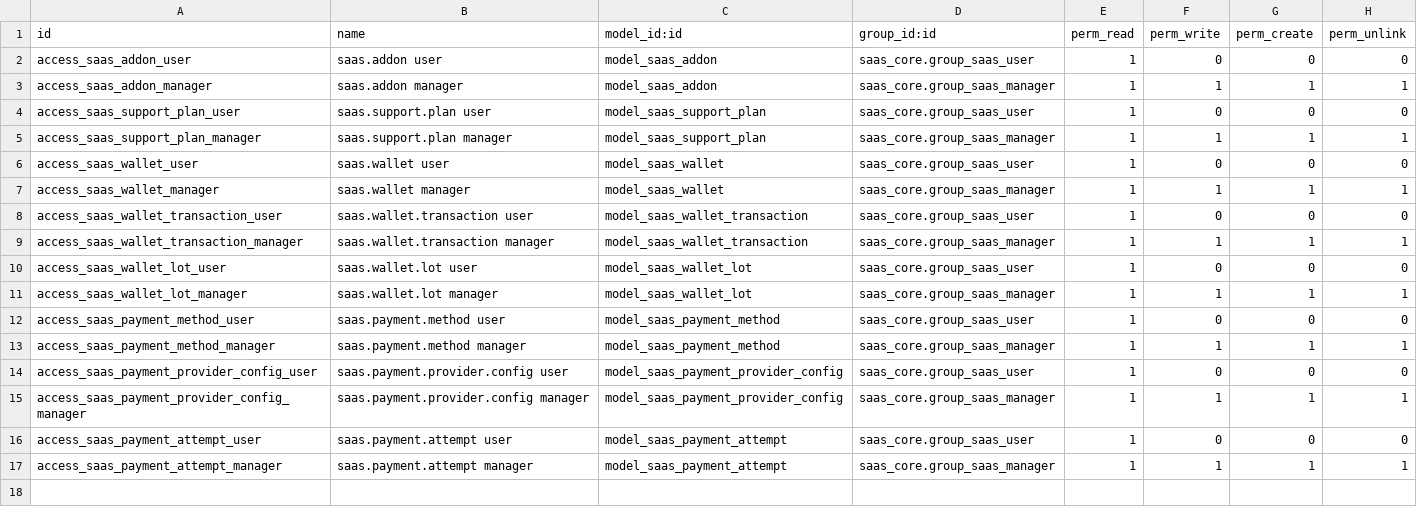
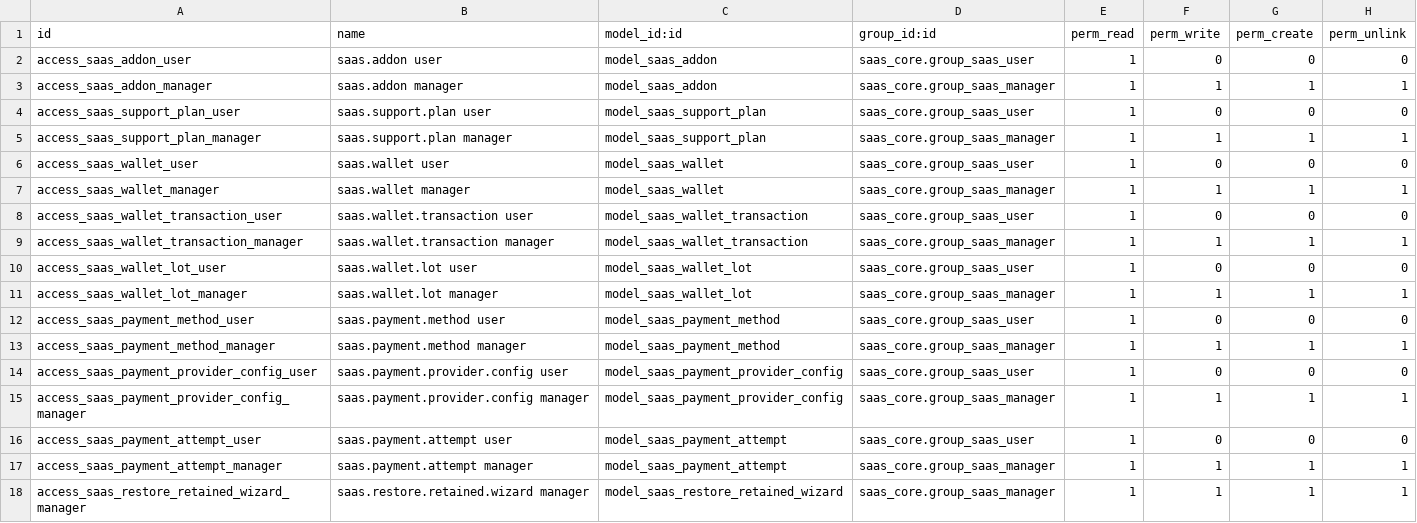
Before and after one commit to moutazmuhammad/odoo-saas-platform, a CSV file: control-plane/saas_billing/security/ir.model.access.csv, drawn as a sheet; the diff names each change by its address in the sheet, - before the commit and + after, or states it on an @@ line.

```diff
--- a/control-plane/saas_billing/security/ir.model.access.csv
+++ b/control-plane/saas_billing/security/ir.model.access.csv
+row 18: access_saas_restore_retained_wizard_manager | saas.restore.retained.wizard manager | model_saas_restore_retained_wizard | saas_core.group_saas_manager | 1 | 1 | 1 | 1
```
Also changed, not shown: control-plane/saas_core/security/ir.model.access.csv, 27 other files.
